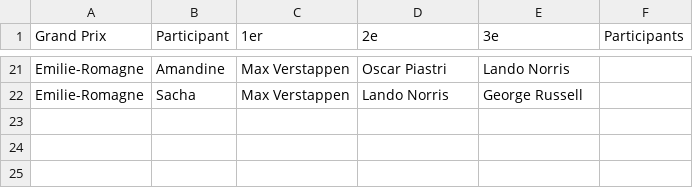
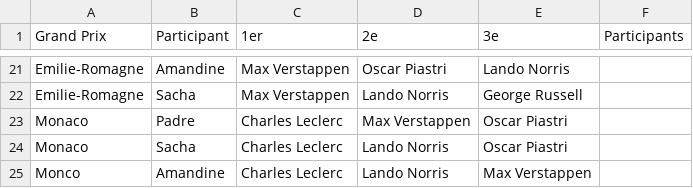
Before and after one commit to peugeot40-6/f1-pronostics, a CSV file: pronostics.csv, drawn as a sheet; only a part is shown, gaps mark what is left out.

Commit message:
Update pronostics.csv

```diff
--- a/pronostics.csv
+++ b/pronostics.csv
@@ -22 +22,4 @@ Emilie-Romagne,Amandine,Max Verstappen,Oscar Piastri,Lando Norris,
 Emilie-Romagne,Sacha,Max Verstappen,Lando Norris,George Russell,
+Monaco,Padre,Charles Leclerc,Max Verstappen,Oscar Piastri,
+Monaco,Sacha,Charles Leclerc,Lando Norris,Oscar Piastri,
+Monco,Amandine,Charles Leclerc,Lando Norris,Max Verstappen,
```
